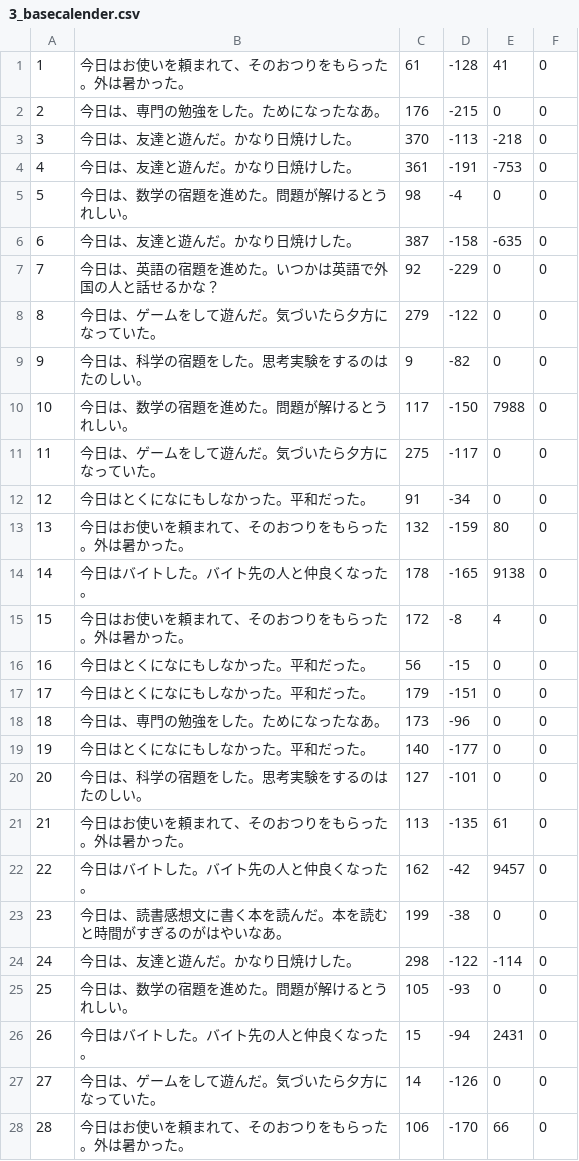
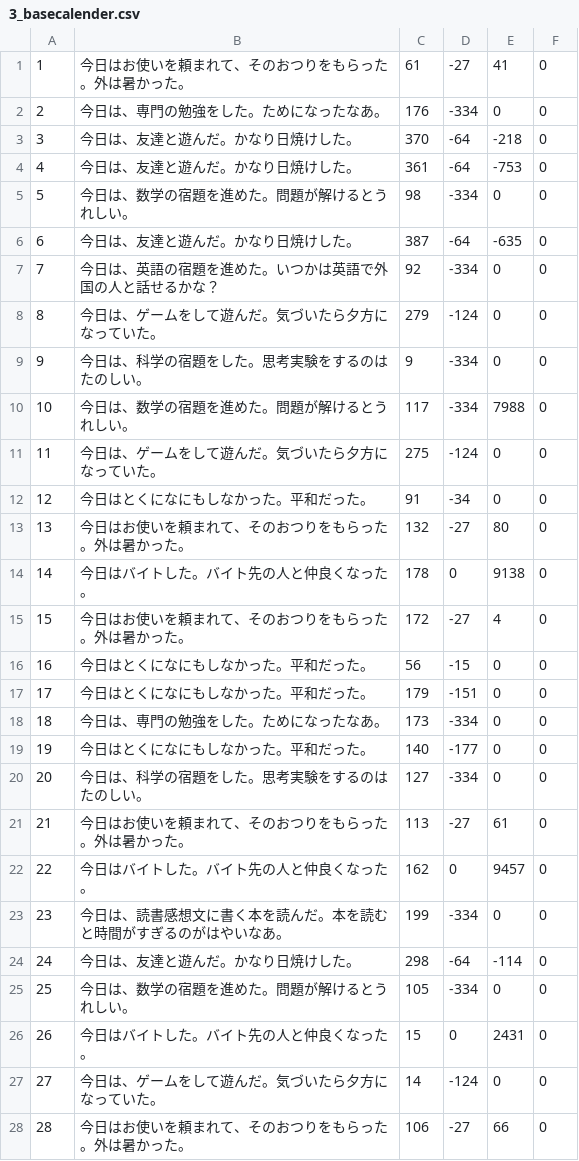
Before and after one commit to SoftwareGroup2/XXXNatsu, a CSV file: data/3_basecalender.csv, drawn as a sheet; only a part is shown; the diff covers the shown part only.

```diff
--- a/data/3_basecalender.csv
+++ b/data/3_basecalender.csv
@@ -1,28 +1,28 @@
-1,今日はお使いを頼まれて、そのおつりをもらった。外は暑かった。,61,-128,41,0
-2,今日は、専門の勉強をした。ためになったなあ。,176,-215,0,0
-3,今日は、友達と遊んだ。かなり日焼けした。,370,-113,-218,0
-4,今日は、友達と遊んだ。かなり日焼けした。,361,-191,-753,0
-5,今日は、数学の宿題を進めた。問題が解けるとうれしい。,98,-4,0,0
-6,今日は、友達と遊んだ。かなり日焼けした。,387,-158,-635,0
-7,今日は、英語の宿題を進めた。いつかは英語で外国の人と話せるかな？,92,-229,0,0
-8,今日は、ゲームをして遊んだ。気づいたら夕方になっていた。,279,-122,0,0
-9,今日は、科学の宿題をした。思考実験をするのはたのしい。,9,-82,0,0
-10,今日は、数学の宿題を進めた。問題が解けるとうれしい。,117,-150,7988,0
-11,今日は、ゲームをして遊んだ。気づいたら夕方になっていた。,275,-117,0,0
+1,今日はお使いを頼まれて、そのおつりをもらった。外は暑かった。,61,-27,41,0
+2,今日は、専門の勉強をした。ためになったなあ。,176,-334,0,0
+3,今日は、友達と遊んだ。かなり日焼けした。,370,-64,-218,0
+4,今日は、友達と遊んだ。かなり日焼けした。,361,-64,-753,0
+5,今日は、数学の宿題を進めた。問題が解けるとうれしい。,98,-334,0,0
+6,今日は、友達と遊んだ。かなり日焼けした。,387,-64,-635,0
+7,今日は、英語の宿題を進めた。いつかは英語で外国の人と話せるかな？,92,-334,0,0
+8,今日は、ゲームをして遊んだ。気づいたら夕方になっていた。,279,-124,0,0
+9,今日は、科学の宿題をした。思考実験をするのはたのしい。,9,-334,0,0
+10,今日は、数学の宿題を進めた。問題が解けるとうれしい。,117,-334,7988,0
+11,今日は、ゲームをして遊んだ。気づいたら夕方になっていた。,275,-124,0,0
 12,今日はとくになにもしなかった。平和だった。,91,-34,0,0
-13,今日はお使いを頼まれて、そのおつりをもらった。外は暑かった。,132,-159,80,0
-14,今日はバイトした。バイト先の人と仲良くなった。,178,-165,9138,0
-15,今日はお使いを頼まれて、そのおつりをもらった。外は暑かった。,172,-8,4,0
+13,今日はお使いを頼まれて、そのおつりをもらった。外は暑かった。,132,-27,80,0
+14,今日はバイトした。バイト先の人と仲良くなった。,178,0,9138,0
+15,今日はお使いを頼まれて、そのおつりをもらった。外は暑かった。,172,-27,4,0
 16,今日はとくになにもしなかった。平和だった。,56,-15,0,0
 17,今日はとくになにもしなかった。平和だった。,179,-151,0,0
-18,今日は、専門の勉強をした。ためになったなあ。,173,-96,0,0
+18,今日は、専門の勉強をした。ためになったなあ。,173,-334,0,0
 19,今日はとくになにもしなかった。平和だった。,140,-177,0,0
-20,今日は、科学の宿題をした。思考実験をするのはたのしい。,127,-101,0,0
-21,今日はお使いを頼まれて、そのおつりをもらった。外は暑かった。,113,-135,61,0
-22,今日はバイトした。バイト先の人と仲良くなった。,162,-42,9457,0
-23,今日は、読書感想文に書く本を読んだ。本を読むと時間がすぎるのがはやいなあ。,199,-38,0,0
-24,今日は、友達と遊んだ。かなり日焼けした。,298,-122,-114,0
-25,今日は、数学の宿題を進めた。問題が解けるとうれしい。,105,-93,0,0
-26,今日はバイトした。バイト先の人と仲良くなった。,15,-94,2431,0
-27,今日は、ゲームをして遊んだ。気づいたら夕方になっていた。,14,-126,0,0
-28,今日はお使いを頼まれて、そのおつりをもらった。外は暑かった。,106,-170,66,0
+20,今日は、科学の宿題をした。思考実験をするのはたのしい。,127,-334,0,0
+21,今日はお使いを頼まれて、そのおつりをもらった。外は暑かった。,113,-27,61,0
+22,今日はバイトした。バイト先の人と仲良くなった。,162,0,9457,0
+23,今日は、読書感想文に書く本を読んだ。本を読むと時間がすぎるのがはやいなあ。,199,-334,0,0
+24,今日は、友達と遊んだ。かなり日焼けした。,298,-64,-114,0
+25,今日は、数学の宿題を進めた。問題が解けるとうれしい。,105,-334,0,0
+26,今日はバイトした。バイト先の人と仲良くなった。,15,0,2431,0
+27,今日は、ゲームをして遊んだ。気づいたら夕方になっていた。,14,-124,0,0
+28,今日はお使いを頼まれて、そのおつりをもらった。外は暑かった。,106,-27,66,0
```
Also changed, not shown: 12 edited cells elsewhere in this file, data/1_basecalender.csv, data/2_basecalender.csv, 11 other files.
